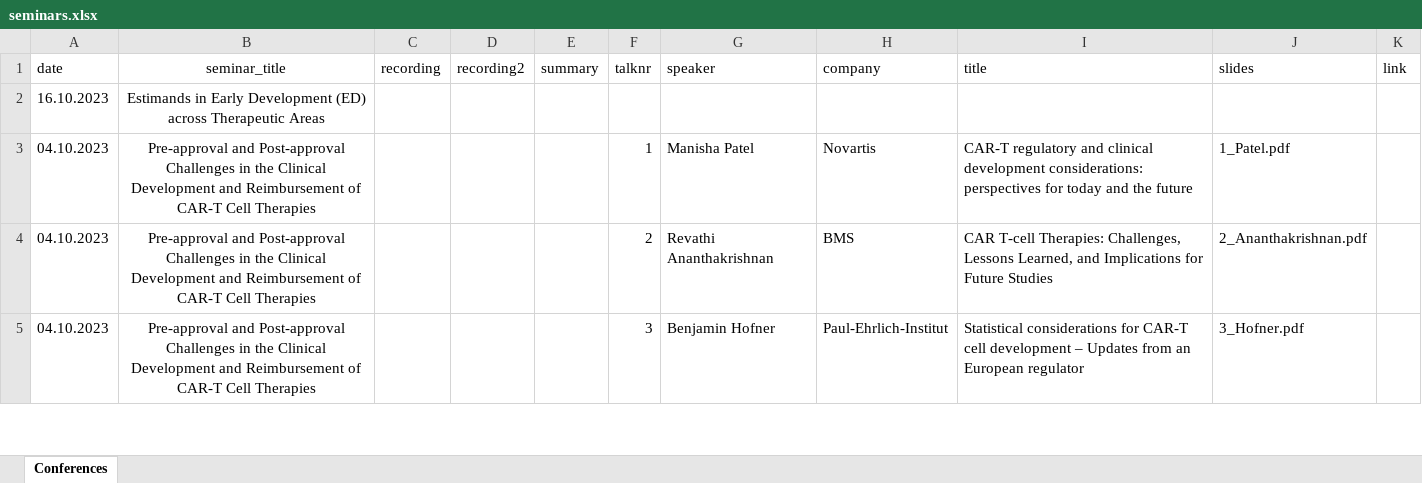
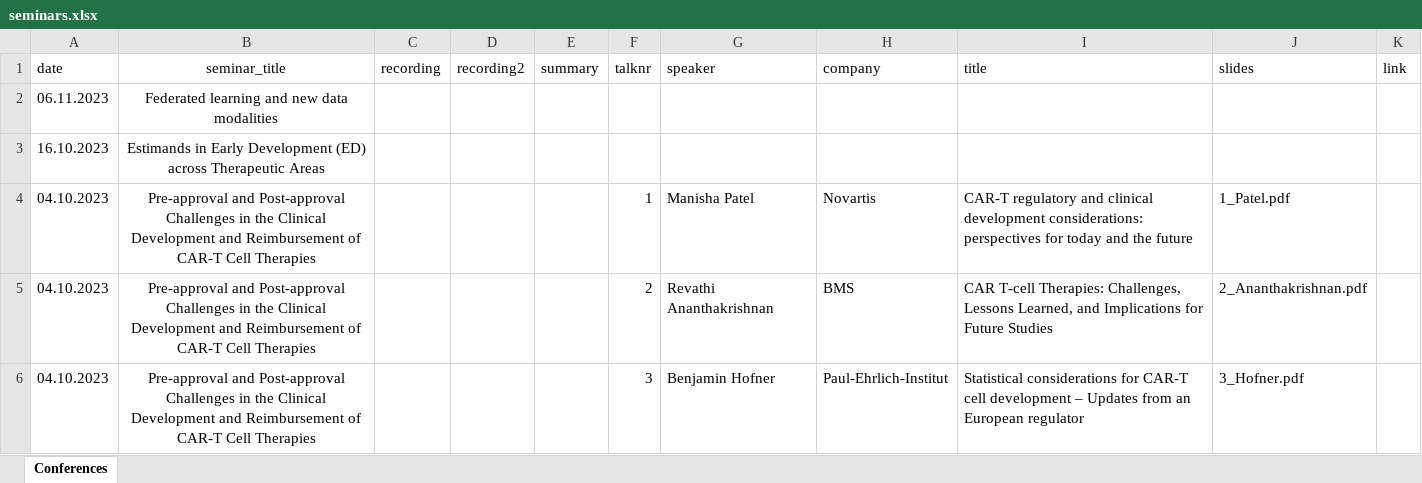
Before and after one commit to baselbiometrics/home, an Excel workbook: data/seminars.xlsx, sheet Conferences, drawn as a sheet; only a part is shown; values as stored, in another font and other column widths than the file's, no borders; charts and pictures not drawn; the diff names each change by its address in the sheet, - before the commit and + after, or states it on an @@ line.

```diff
--- a/data/seminars.xlsx (sheet Conferences)
+++ b/data/seminars.xlsx (sheet Conferences)
+row 2: 06.11.2023 | Federated learning and new data modalities
```
Also changed, not shown: charts or pictures, data/upcoming.xlsx, 5 other files.
